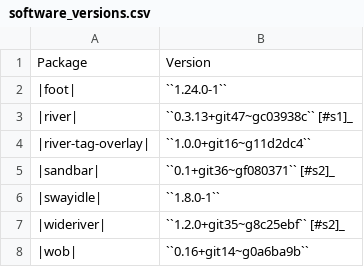
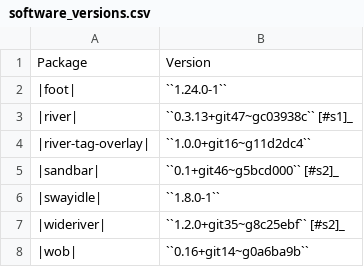
Before and after one commit to JNRowe/river-configs, a CSV file: sections/river/software_versions.csv, drawn as a sheet.

Commit message:
chore: Update sandbar to git46

```diff
--- a/sections/river/software_versions.csv
+++ b/sections/river/software_versions.csv
@@ -4,3 +4,3 @@
 "|river-tag-overlay|","``1.0.0+git16~g11d2dc4``"
-"|sandbar|","``0.1+git36~gf080371`` [#s2]_"
+"|sandbar|","``0.1+git46~g5bcd000`` [#s2]_"
 "|swayidle|","``1.8.0-1``"
```
